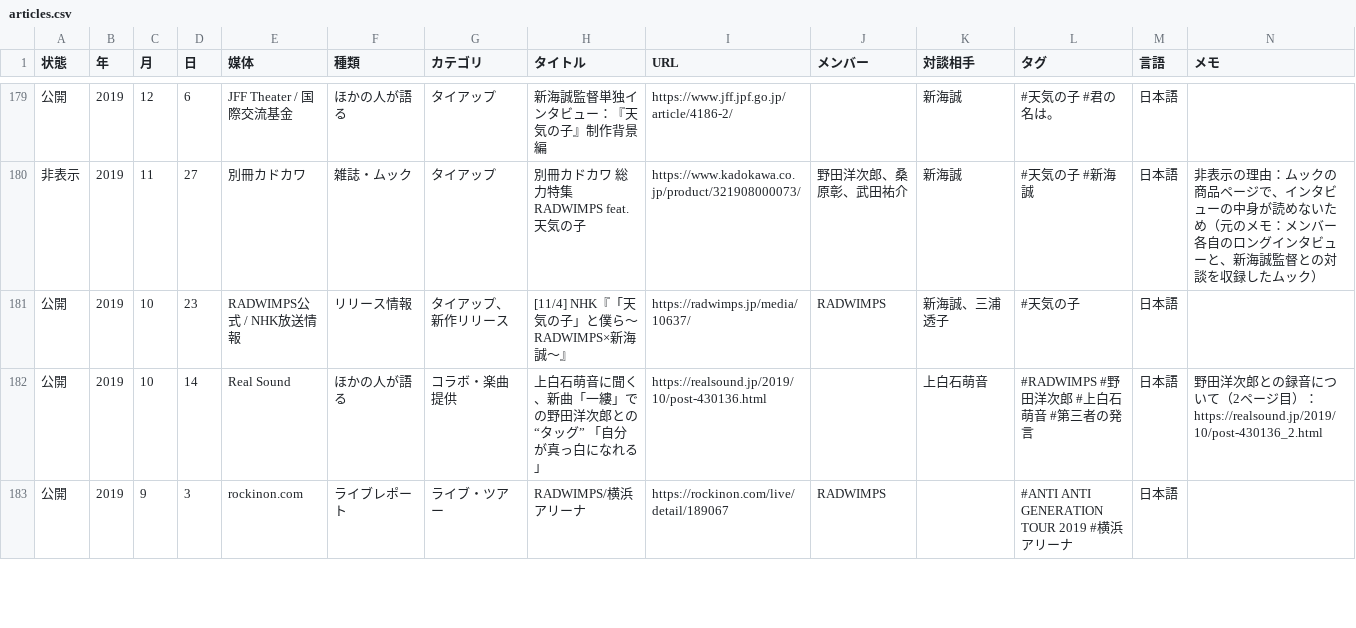
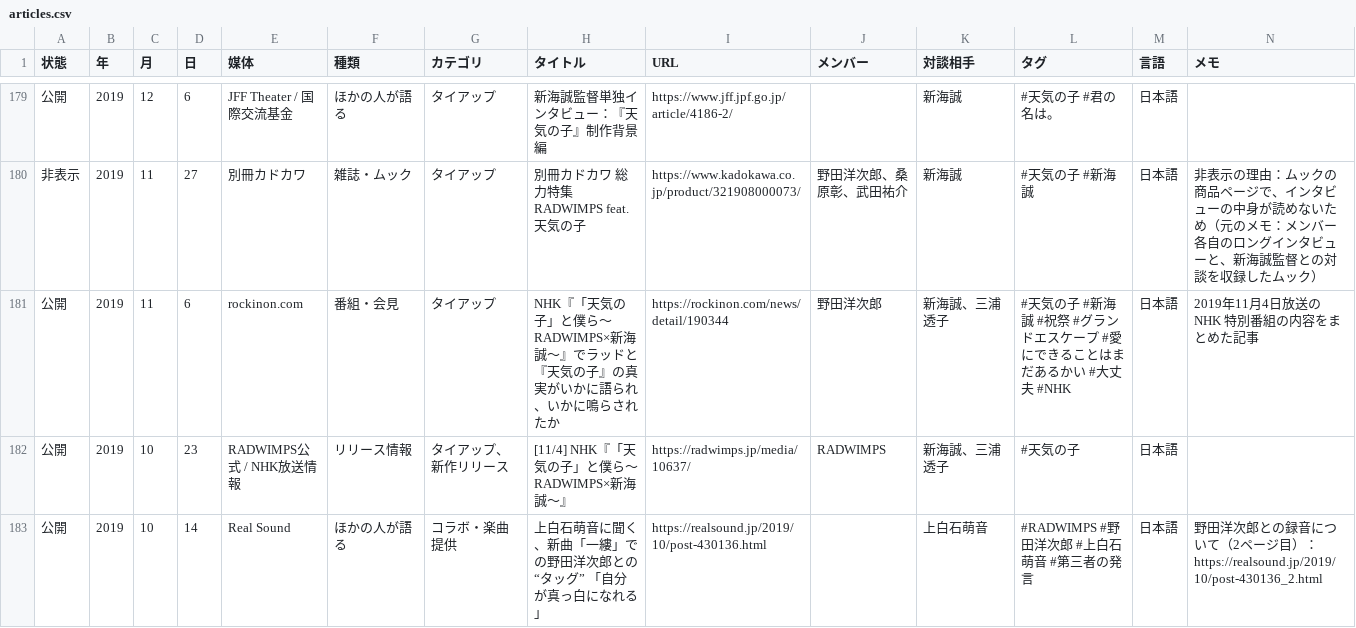
Before and after one commit to radwimps-archive/radwimps-interview-index, a CSV file: data/articles.csv, drawn as a sheet; only a part is shown, gaps mark what is left out; the shorter side is filled out with more unchanged rows; rows hold the shown columns only; the diff names each change by its address in the sheet, - before the commit and + after, or states it on an @@ line.

```diff
--- a/data/articles.csv
+++ b/data/articles.csv
+row 181: 公開 | 2019 | 11 | 6 | rockinon.com | 番組・会見 | タイアップ | NHK『「天気の子」と僕ら～RADWIMPS×新海誠～』でラッドと『天気の子』の真実がいかに語られ、いかに鳴らされたか | https://rockinon.com/news/detail/190344 | 野田洋次郎 | 新海誠、三浦透子 | #天気の子 #新海誠 #祝祭 #グランドエスケープ #愛にできることはまだあるかい #大丈夫 #NHK | 日本語 | 2019年11月4日放送の NHK 特別番組の内容をまとめた記事
```
